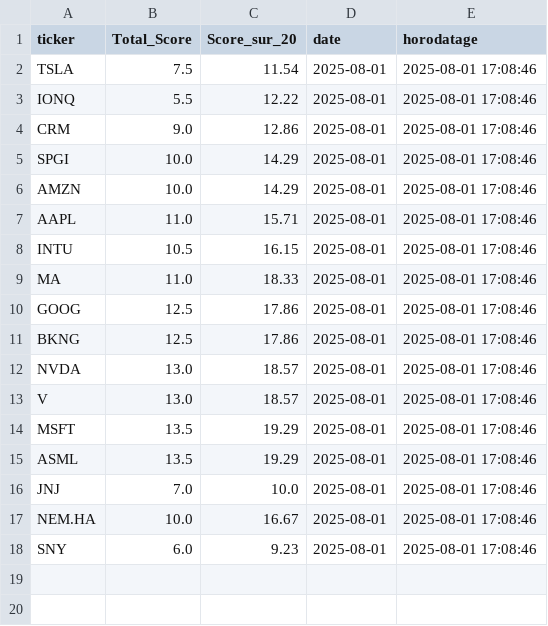
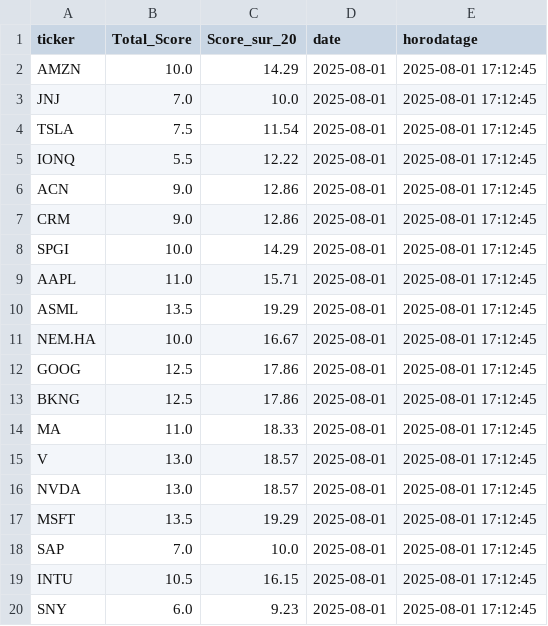
Before and after one commit to antoine01000/historisation-scores, a CSV file: historique_scores.csv, drawn as a sheet.

```diff
--- a/historique_scores.csv
+++ b/historique_scores.csv
@@ -1,18 +1,20 @@
 ticker,Total_Score,Score_sur_20,date,horodatage
-TSLA,7.5,11.54,2025-08-01,2025-08-01 17:08:46
-IONQ,5.5,12.22,2025-08-01,2025-08-01 17:08:46
-CRM,9.0,12.86,2025-08-01,2025-08-01 17:08:46
-SPGI,10.0,14.29,2025-08-01,2025-08-01 17:08:46
-AMZN,10.0,14.29,2025-08-01,2025-08-01 17:08:46
-AAPL,11.0,15.71,2025-08-01,2025-08-01 17:08:46
-INTU,10.5,16.15,2025-08-01,2025-08-01 17:08:46
-MA,11.0,18.33,2025-08-01,2025-08-01 17:08:46
-GOOG,12.5,17.86,2025-08-01,2025-08-01 17:08:46
-BKNG,12.5,17.86,2025-08-01,2025-08-01 17:08:46
-NVDA,13.0,18.57,2025-08-01,2025-08-01 17:08:46
-V,13.0,18.57,2025-08-01,2025-08-01 17:08:46
-MSFT,13.5,19.29,2025-08-01,2025-08-01 17:08:46
-ASML,13.5,19.29,2025-08-01,2025-08-01 17:08:46
-JNJ,7.0,10.0,2025-08-01,2025-08-01 17:08:46
-NEM.HA,10.0,16.67,2025-08-01,2025-08-01 17:08:46
-SNY,6.0,9.23,2025-08-01,2025-08-01 17:08:46
+AMZN,10.0,14.29,2025-08-01,2025-08-01 17:12:45
+JNJ,7.0,10.0,2025-08-01,2025-08-01 17:12:45
+TSLA,7.5,11.54,2025-08-01,2025-08-01 17:12:45
+IONQ,5.5,12.22,2025-08-01,2025-08-01 17:12:45
+ACN,9.0,12.86,2025-08-01,2025-08-01 17:12:45
+CRM,9.0,12.86,2025-08-01,2025-08-01 17:12:45
+SPGI,10.0,14.29,2025-08-01,2025-08-01 17:12:45
+AAPL,11.0,15.71,2025-08-01,2025-08-01 17:12:45
+ASML,13.5,19.29,2025-08-01,2025-08-01 17:12:45
+NEM.HA,10.0,16.67,2025-08-01,2025-08-01 17:12:45
+GOOG,12.5,17.86,2025-08-01,2025-08-01 17:12:45
+BKNG,12.5,17.86,2025-08-01,2025-08-01 17:12:45
+MA,11.0,18.33,2025-08-01,2025-08-01 17:12:45
+V,13.0,18.57,2025-08-01,2025-08-01 17:12:45
+NVDA,13.0,18.57,2025-08-01,2025-08-01 17:12:45
+MSFT,13.5,19.29,2025-08-01,2025-08-01 17:12:45
+SAP,7.0,10.0,2025-08-01,2025-08-01 17:12:45
+INTU,10.5,16.15,2025-08-01,2025-08-01 17:12:45
+SNY,6.0,9.23,2025-08-01,2025-08-01 17:12:45
```
Also changed, not shown: historique_df.csv.
